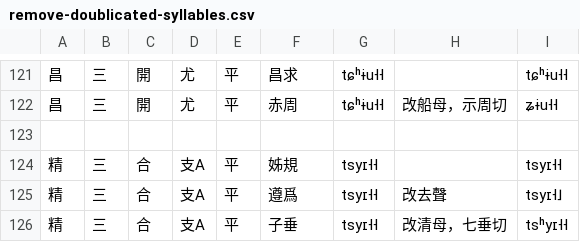
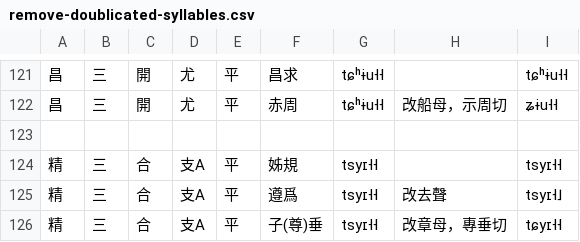
Before and after one commit to uliloewi/zhong1gu3li3in1, a CSV file: zhongguliin/remove-doublicated-syllables.csv, drawn as a sheet; only a part is shown, gaps mark what is left out.

```diff
--- a/zhongguliin/remove-doublicated-syllables.csv
+++ b/zhongguliin/remove-doublicated-syllables.csv
@@ -125,2 +125,2 @@
 精,三,合,支A,平,遵爲,tsyɪ˧˧,改去聲,tsyɪ˧˩
-精,三,合,支A,平,子垂,tsyɪ˧˧,改清母，七垂切,tsʰyɪ˧˧
+精,三,合,支A,平,子(尊)垂,tsyɪ˧˧,改章母，專垂切,tɕyɪ˧˧
```
Also changed, not shown: zhongguliin/do1in1zy4.csv.
